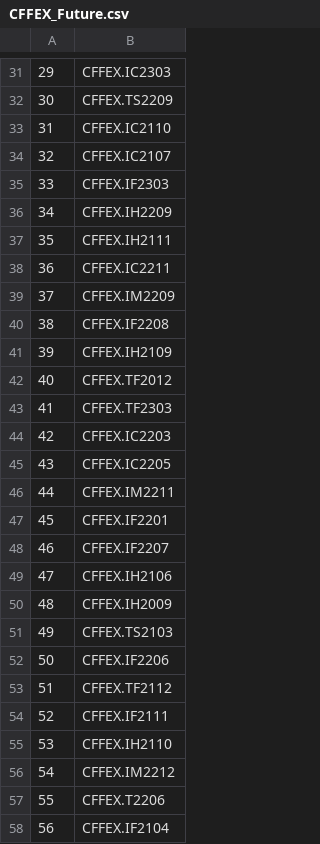
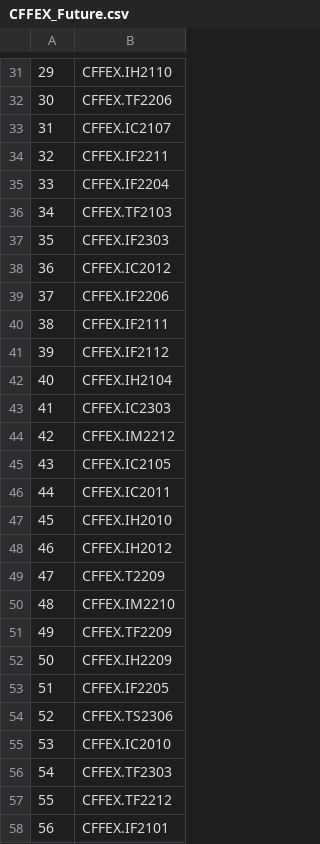
Before and after one commit to shiyindebcd/ProcessTrader, a CSV file: available_contracts/CFFEX_Future.csv, drawn as a sheet; only a part is shown, gaps mark what is left out; the diff covers the shown part only.

```diff
--- a/available_contracts/CFFEX_Future.csv
+++ b/available_contracts/CFFEX_Future.csv
@@ -31,28 +31,28 @@
-29,CFFEX.IC2303
-30,CFFEX.TS2209
-31,CFFEX.IC2110
-32,CFFEX.IC2107
-33,CFFEX.IF2303
-34,CFFEX.IH2209
-35,CFFEX.IH2111
-36,CFFEX.IC2211
-37,CFFEX.IM2209
-38,CFFEX.IF2208
-39,CFFEX.IH2109
-40,CFFEX.TF2012
-41,CFFEX.TF2303
-42,CFFEX.IC2203
-43,CFFEX.IC2205
-44,CFFEX.IM2211
-45,CFFEX.IF2201
-46,CFFEX.IF2207
-47,CFFEX.IH2106
-48,CFFEX.IH2009
-49,CFFEX.TS2103
-50,CFFEX.IF2206
-51,CFFEX.TF2112
-52,CFFEX.IF2111
-53,CFFEX.IH2110
-54,CFFEX.IM2212
-55,CFFEX.T2206
-56,CFFEX.IF2104
+29,CFFEX.IH2110
+30,CFFEX.TF2206
+31,CFFEX.IC2107
+32,CFFEX.IF2211
+33,CFFEX.IF2204
+34,CFFEX.TF2103
+35,CFFEX.IF2303
+36,CFFEX.IC2012
+37,CFFEX.IF2206
+38,CFFEX.IF2111
+39,CFFEX.IF2112
+40,CFFEX.IH2104
+41,CFFEX.IC2303
+42,CFFEX.IM2212
+43,CFFEX.IC2105
+44,CFFEX.IC2011
+45,CFFEX.IH2010
+46,CFFEX.IH2012
+47,CFFEX.T2209
+48,CFFEX.IM2210
+49,CFFEX.TF2209
+50,CFFEX.IH2209
+51,CFFEX.IF2205
+52,CFFEX.TS2306
+53,CFFEX.IC2010
+54,CFFEX.TF2303
+55,CFFEX.TF2212
+56,CFFEX.IF2101
```
Also changed, not shown: 97 edited cells elsewhere in this file, available_contracts/CZCE_Future.csv, available_contracts/CZCE_Option.csv, 31 other files.
